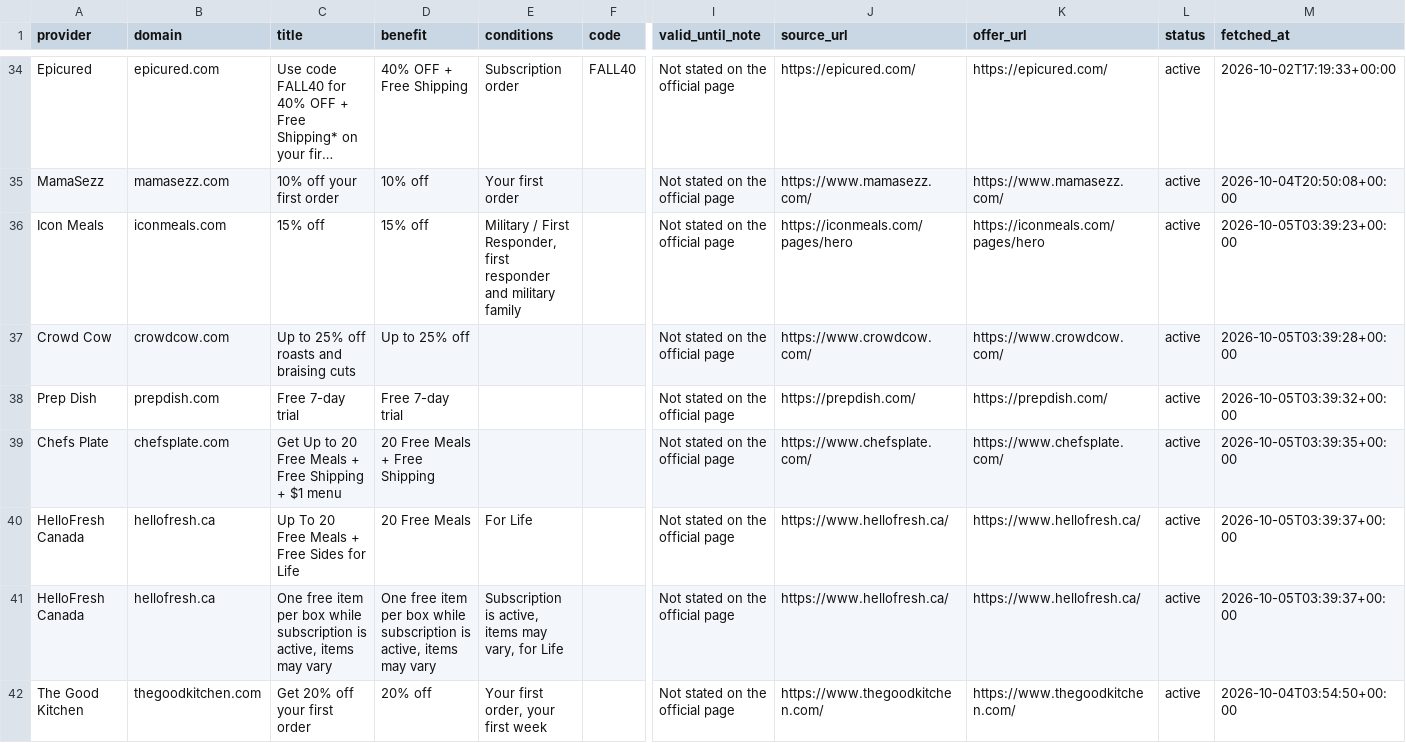
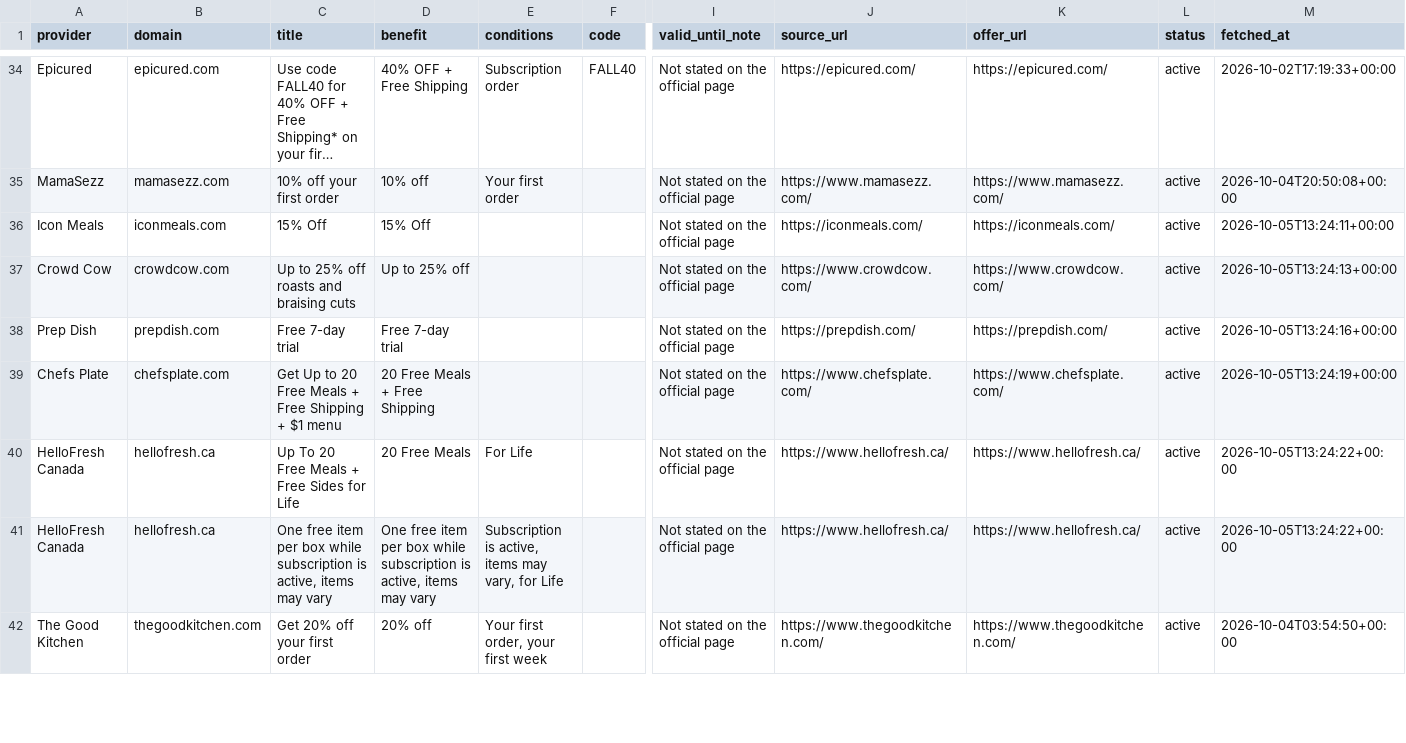
Before and after one commit to longlicode/hellofresh-deals-promo-radar, a CSV file: public/offers.csv, drawn as a sheet; only a part is shown, gaps mark what is left out; long unchanged cells end in …; the diff covers the shown part only; the diff names each change by its address in the sheet, - before the commit and + after, or states it on an @@ line.

```diff
--- a/public/offers.csv
+++ b/public/offers.csv
-C36 (title): 15% off
+C36 (title): 15% Off
-D36 (benefit): 15% off
+D36 (benefit): 15% Off
-E36 (conditions): Military / First Responder, first responder and military family
+E36 (conditions): (empty)
-J36 (source_url): https://iconmeals.com/pages/hero
+J36 (source_url): https://iconmeals.com/
-K36 (offer_url): https://iconmeals.com/pages/hero
+K36 (offer_url): https://iconmeals.com/
-M36 (fetched_at): 2026-10-05T03:39:23+00:00
+M36 (fetched_at): 2026-10-05T13:24:11+00:00
-M37 (fetched_at): 2026-10-05T03:39:28+00:00
+M37 (fetched_at): 2026-10-05T13:24:13+00:00
-M38 (fetched_at): 2026-10-05T03:39:32+00:00
+M38 (fetched_at): 2026-10-05T13:24:16+00:00
-M39 (fetched_at): 2026-10-05T03:39:35+00:00
+M39 (fetched_at): 2026-10-05T13:24:19+00:00
-M40:M41 (fetched_at): 2026-10-05T03:39:37+00:00
+M40:M41 (fetched_at): 2026-10-05T13:24:22+00:00
```
Also changed, not shown: 38 edited cells elsewhere in this file, 2 other files.
